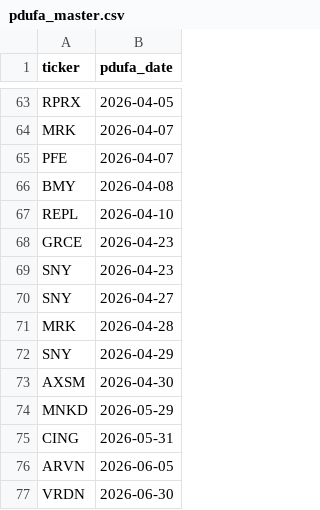
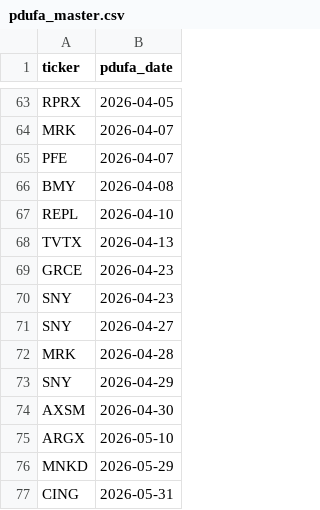
Before and after one commit to sbarak/PDUFA_Parser, a CSV file: Calendar Agent/data/pdufa_master.csv, drawn as a sheet; only a part is shown, gaps mark what is left out; the shorter side is filled out with more unchanged rows; the diff names each change by its address in the sheet, - before the commit and + after, or states it on an @@ line.

Commit message:
chore: daily PDUFA update 2026-01-15T04:13:13Z

```diff
--- a/Calendar Agent/data/pdufa_master.csv
+++ b/Calendar Agent/data/pdufa_master.csv
+row 68: TVTX | 2026-04-13
+row 75: ARGX | 2026-05-10
```
Also changed, not shown: 1 other file.
